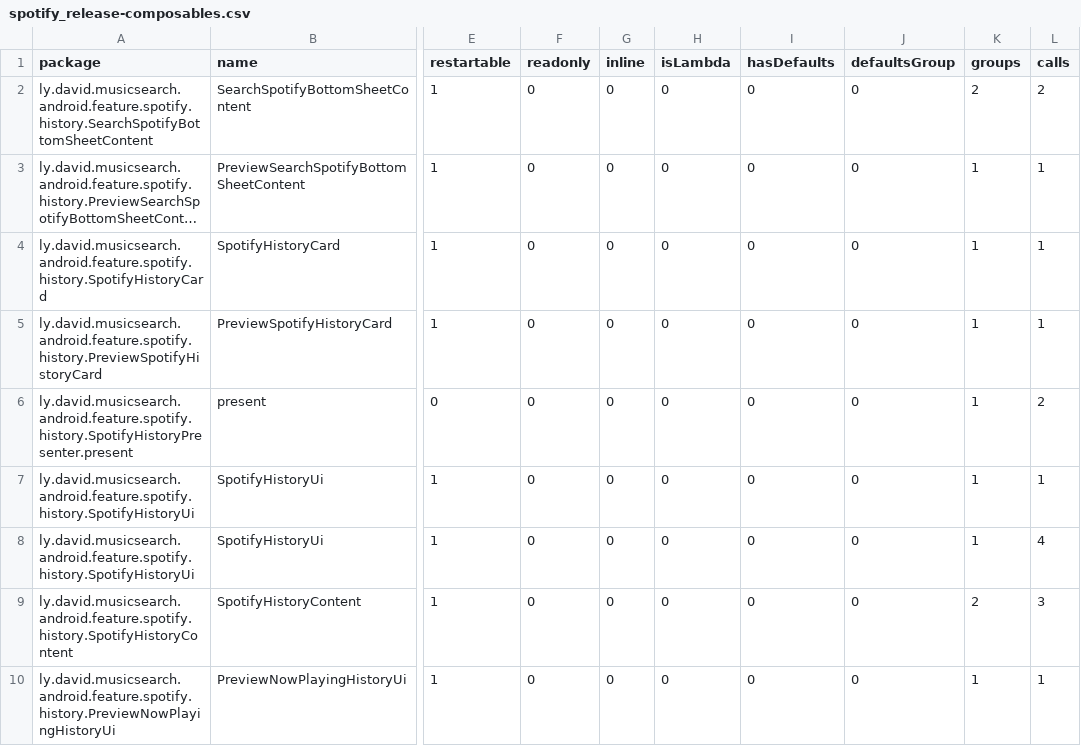
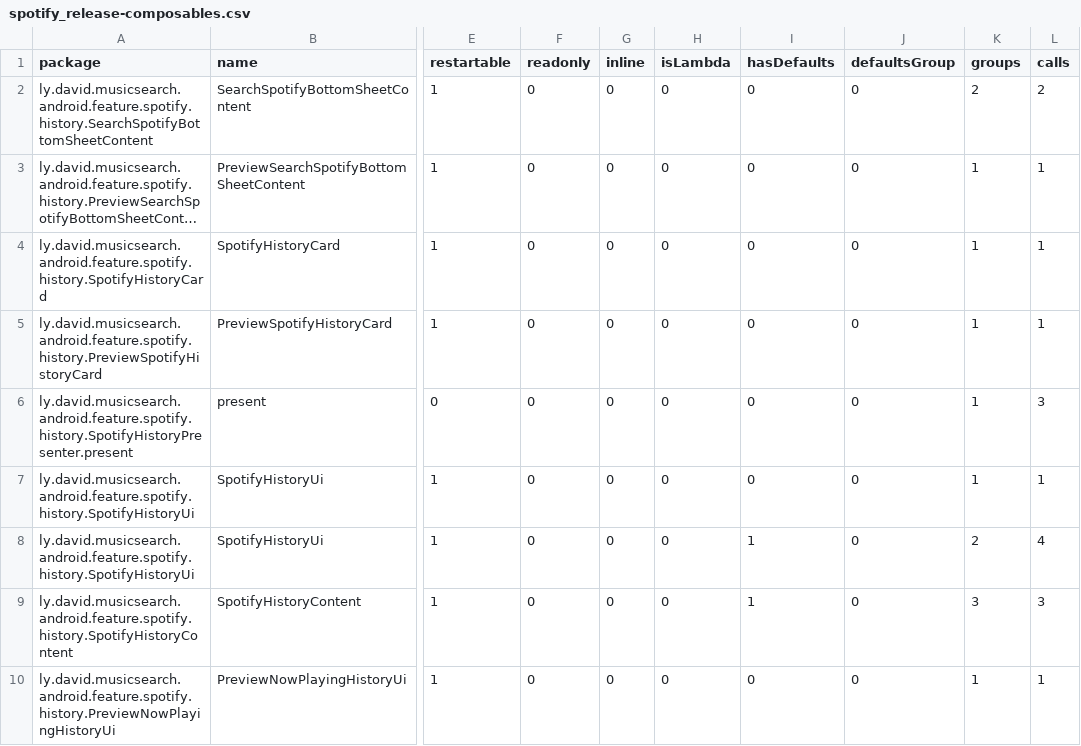
Before and after one commit to lydavid/MusicSearch, a CSV file: android/feature/spotify/spotify_release-composables.csv, drawn as a sheet; only a part is shown, gaps mark what is left out; long unchanged cells end in …; the diff names each change by its address in the sheet, - before the commit and + after, or states it on an @@ line.

```diff
--- a/android/feature/spotify/spotify_release-composables.csv
+++ b/android/feature/spotify/spotify_release-composables.csv
-L6 (calls): 2
+L6 (calls): 3
-I8:I9 (hasDefaults): 0
+I8:I9 (hasDefaults): 1
-K8 (groups): 1
+K8 (groups): 2
-K9 (groups): 2
+K9 (groups): 3
```
Also changed, not shown: android/feature/nowplaying/nowplaying_release-composables.csv, shared/feature/collections/collections_release-composables.csv, 34 other files.
